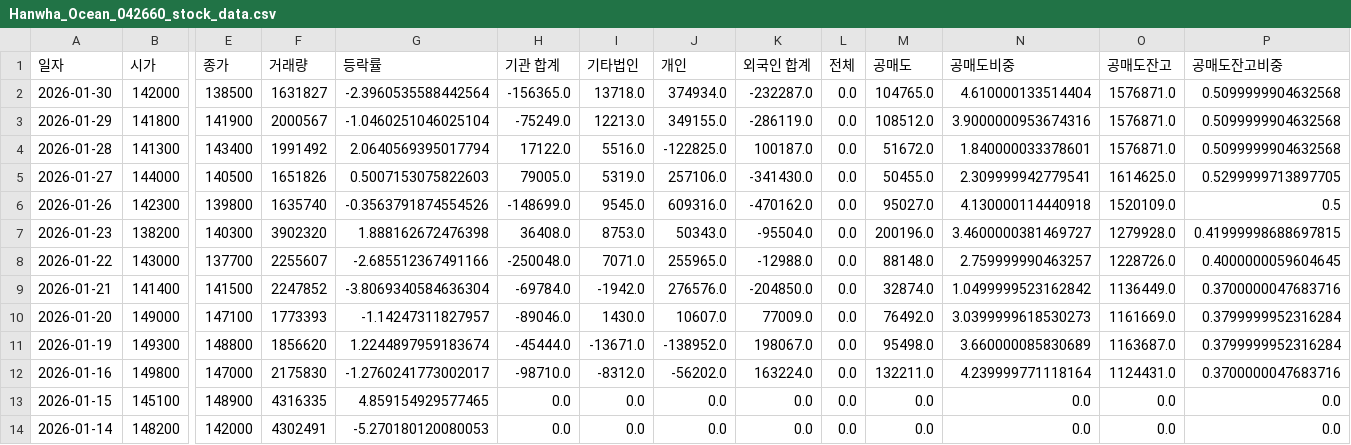
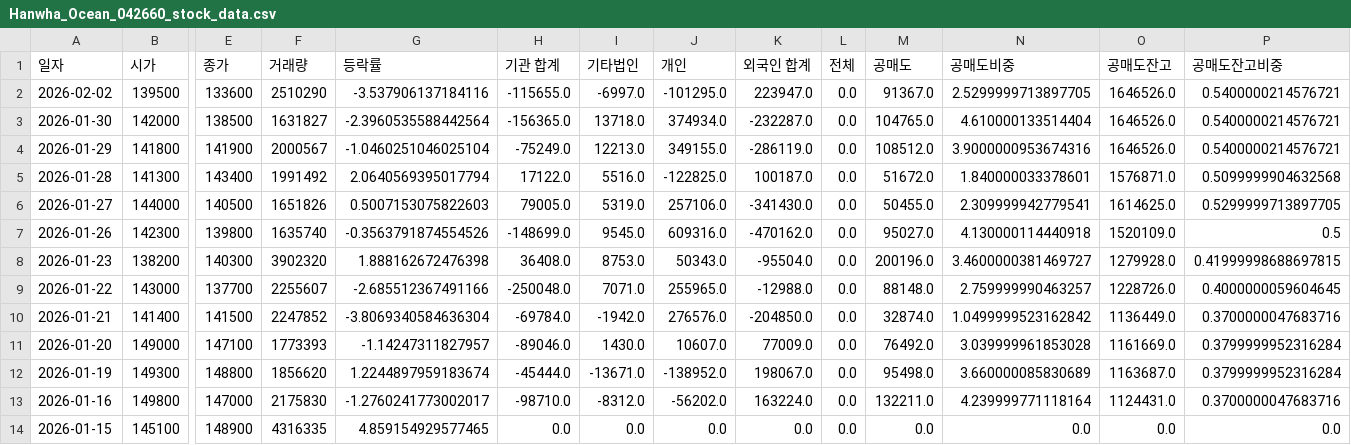
Before and after one commit to ccyun95/Shipbuilding_hevy_defense_industry_work, a CSV file: data/Hanwha_Ocean_042660_stock_data.csv, drawn as a sheet; only a part is shown, gaps mark what is left out; the shorter side is filled out with more unchanged rows; addresses are those after the commit; rows hold the shown columns only; the diff names each change by its address in the sheet, - before the commit and + after, or states it on an @@ line.

```diff
--- a/data/Hanwha_Ocean_042660_stock_data.csv
+++ b/data/Hanwha_Ocean_042660_stock_data.csv
+row 2: 2026-02-02 | 139500 | 133600 | 2510290 | -3.537906137184116 | -115655.0 | -6997.0 | -101295.0 | 223947.0 | 0.0 | 91367.0 | 2.5299999713897705 | 1646526.0 | 0.5400000214576721
-O3:O4 (공매도잔고): 1576871.0
+O3:O4 (공매도잔고): 1646526.0
-P3:P4 (공매도잔고비중): 0.5099999904632568
+P3:P4 (공매도잔고비중): 0.5400000214576721
-N11 (공매도비중): 3.0399999618530273
+N11 (공매도비중): 3.039999961853028
```
Also changed, not shown: data/DS_Finetec_033500_stock_data.csv, data/Hanwha_Aerospace_012450_stock_data.csv, 14 other files.
